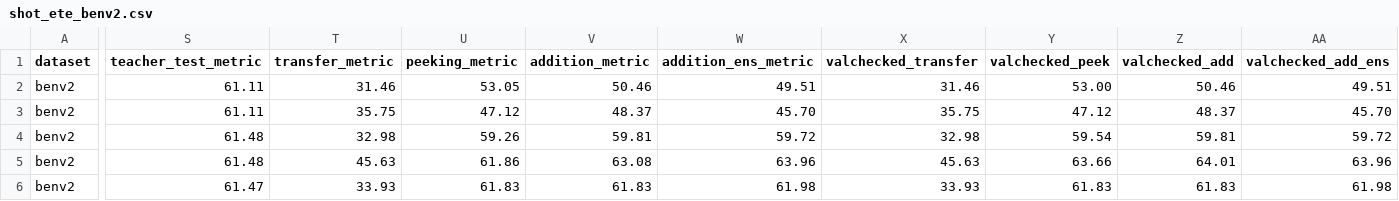
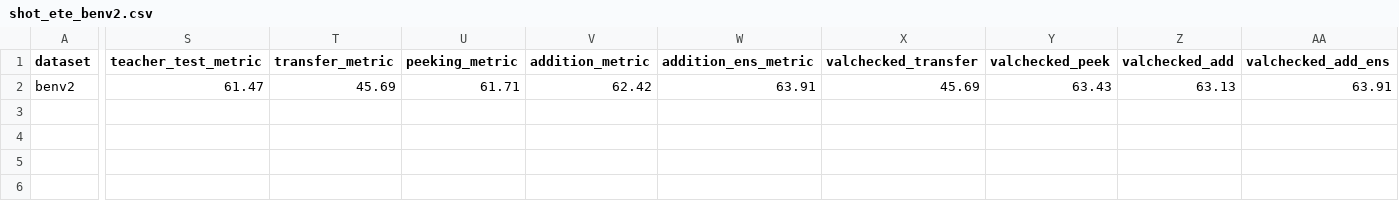
Before and after one commit to timgzhou/ever-changing-modality, a CSV file: res/shot_ete_benv2.csv, drawn as a sheet; only a part is shown, gaps mark what is left out; removed rows and columns are numbered as before the commit, all else as after; rows hold the shown columns only; the diff covers the shown part only; the diff names each change by its address in the sheet, - before the commit and + after, or states it on an @@ line.

Commit message:
new dyn_teacher mode

```diff
--- a/res/shot_ete_benv2.csv
+++ b/res/shot_ete_benv2.csv
-row 2: benv2 | 61.11 | 31.46 | 53.05 | 50.46 | 49.51 | 31.46 | 53.00 | 50.46 | 49.51
-row 3: benv2 | 61.11 | 35.75 | 47.12 | 48.37 | 45.70 | 35.75 | 47.12 | 48.37 | 45.70
-row 4: benv2 | 61.48 | 32.98 | 59.26 | 59.81 | 59.72 | 32.98 | 59.54 | 59.81 | 59.72
-S2 (teacher_test_metric): 61.48
+S2 (teacher_test_metric): 61.47
-T2 (transfer_metric): 45.63
+T2 (transfer_metric): 45.69
-U2 (peeking_metric): 61.86
+U2 (peeking_metric): 61.71
-V2 (addition_metric): 63.08
+V2 (addition_metric): 62.42
-W2 (addition_ens_metric): 63.96
+W2 (addition_ens_metric): 63.91
-X2 (valchecked_transfer): 45.63
+X2 (valchecked_transfer): 45.69
-Y2 (valchecked_peek): 63.66
+Y2 (valchecked_peek): 63.43
-Z2 (valchecked_add): 64.01
+Z2 (valchecked_add): 63.13
-AA2 (valchecked_add_ens): 63.96
+AA2 (valchecked_add_ens): 63.91
-row 6: benv2 | 61.47 | 33.93 | 61.83 | 61.83 | 61.98 | 33.93 | 61.83 | 61.83 | 61.98
```
Also changed, not shown: 4 edited cells elsewhere in this file, 12 other files.
